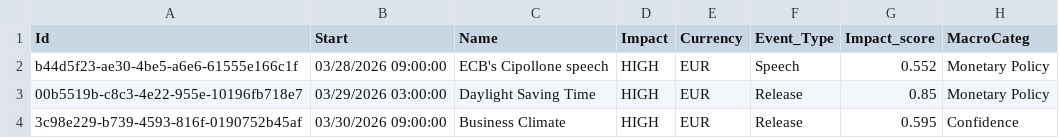
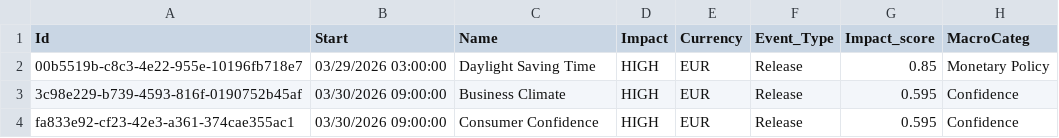
Before and after one commit to joaoalonsocasella/Economic_Calendar, a CSV file: macro-calendar/data/processed/CSV/EUR_processed.csv, drawn as a sheet; only a part is shown; the shorter side is filled out with more unchanged rows.

```diff
--- a/macro-calendar/data/processed/CSV/EUR_processed.csv
+++ b/macro-calendar/data/processed/CSV/EUR_processed.csv
@@ -1,3 +1,2 @@
 Id,Start,Name,Impact,Currency,Event_Type,Impact_score,MacroCateg
-b44d5f23-ae30-4be5-a6e6-61555e166c1f,03/28/2026 09:00:00,ECB's Cipollone speech,HIGH,EUR,Speech,0.552,Monetary Policy
 00b5519b-c8c3-4e22-955e-10196fb718e7,03/29/2026 03:00:00,Daylight Saving Time,HIGH,EUR,Release,0.85,Monetary Policy
```
Also changed, not shown: macro-calendar/data/raw/CSV/EUR.csv, 50 other files.
